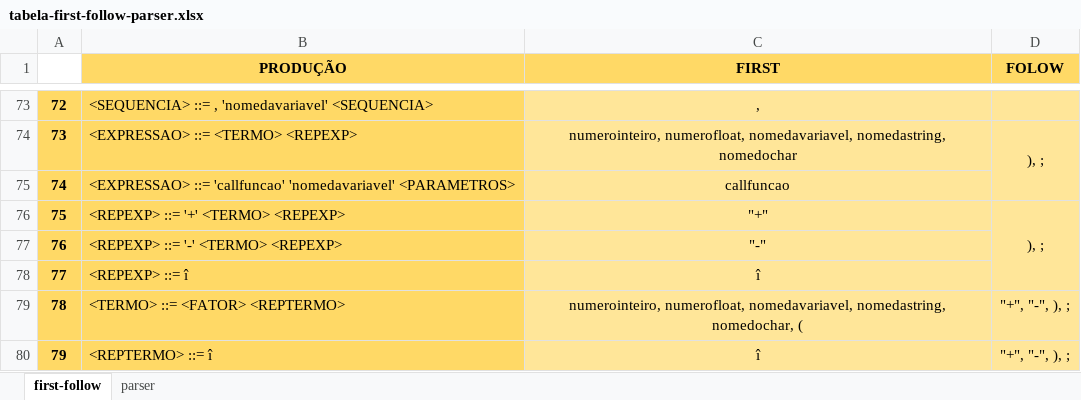
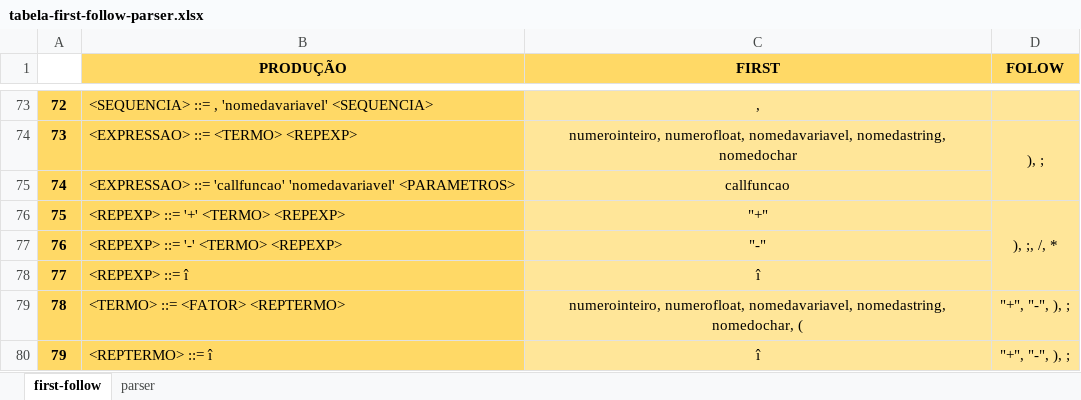
Before and after one commit to guilhermefrag/compiler, an Excel workbook: src/first-follow-parser-table/tabela-first-follow-parser.xlsx, sheet first-follow, drawn as a sheet; only a part is shown, gaps mark what is left out; values as stored, in another font and other column widths than the file's, no borders; charts and pictures not drawn; the diff names each change by its address in the sheet, - before the commit and + after, or states it on an @@ line.

```diff
--- a/src/first-follow-parser-table/tabela-first-follow-parser.xlsx (sheet first-follow)
+++ b/src/first-follow-parser-table/tabela-first-follow-parser.xlsx (sheet first-follow)
-D76 (FOLOW): ), ;
+D76 (FOLOW): ), ;, /, *
```
Also changed, not shown: sheet parser, 5 other files.
